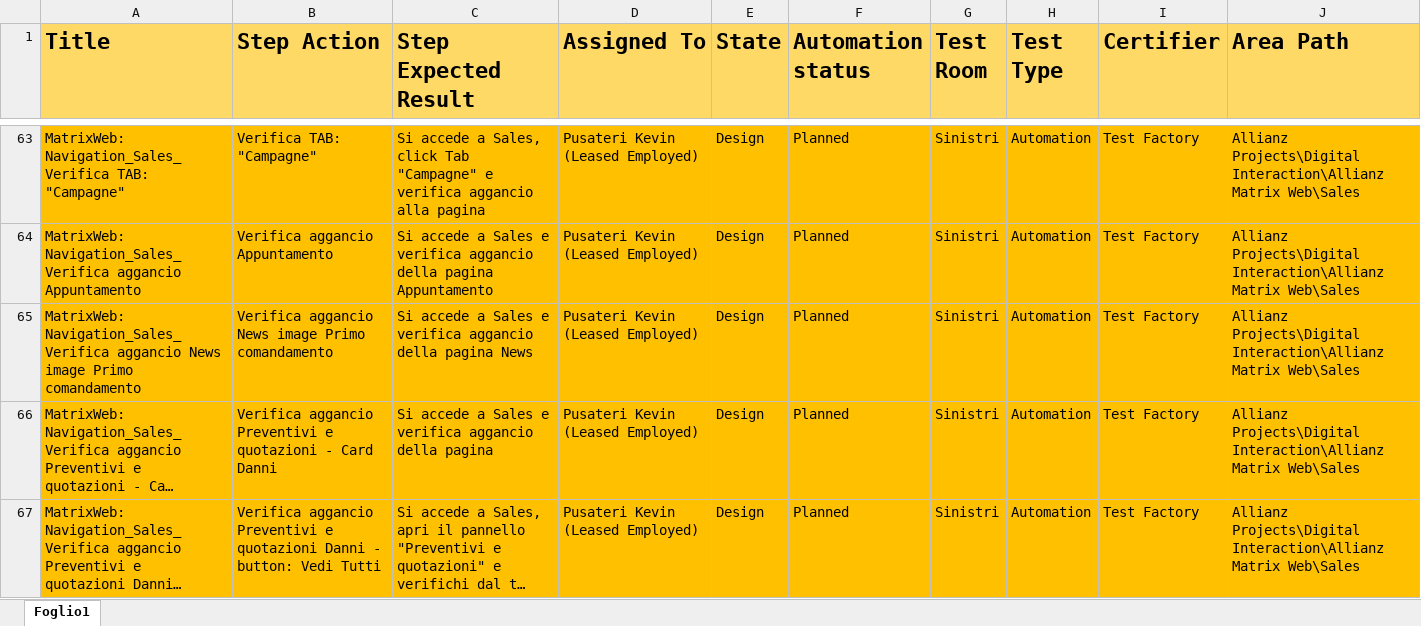
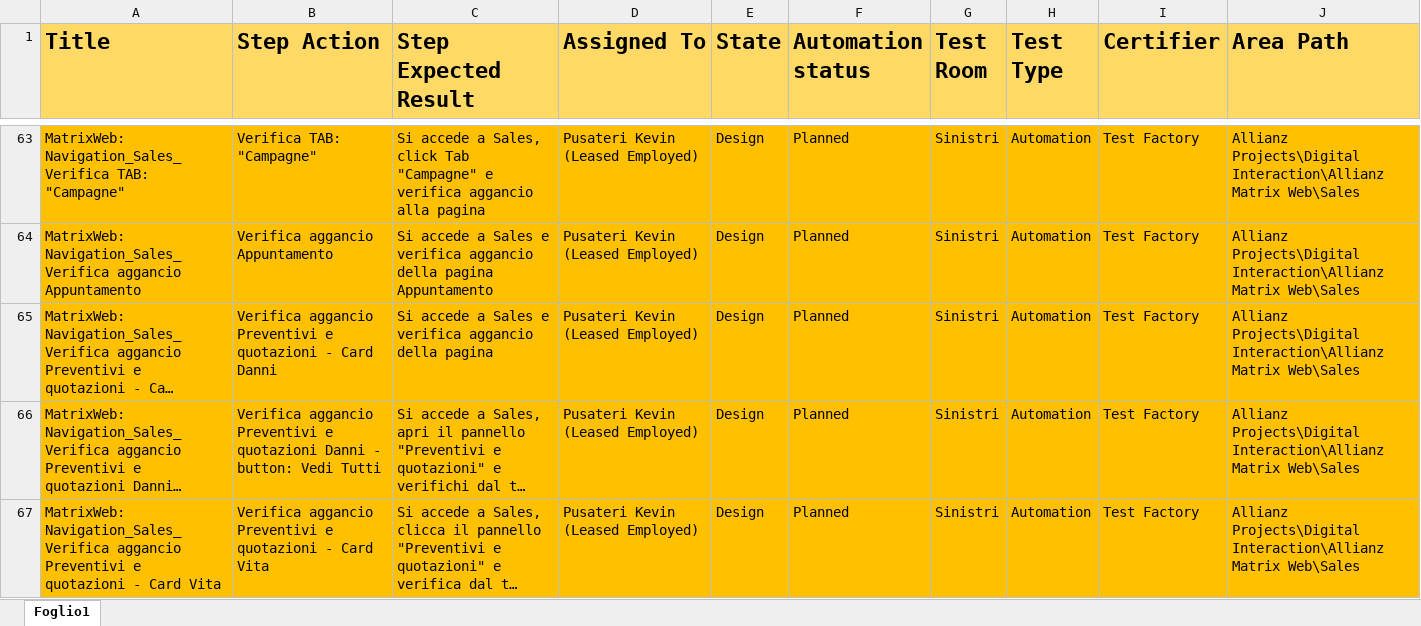
Before and after one commit to KevinPusateri/AZ, an Excel workbook: docs/tp/Navigation.xlsx, sheet Foglio1, drawn as a sheet; only a part is shown, gaps mark what is left out; the shorter side is filled out with more unchanged rows; long unchanged cells end in …; values as stored, in another font and other column widths than the file's, no borders; the diff names each change by its address in the sheet, - before the commit and + after, or states it on an @@ line.

Commit message:
Updated sales

```diff
--- a/docs/tp/Navigation.xlsx (sheet Foglio1)
+++ b/docs/tp/Navigation.xlsx (sheet Foglio1)
-row 65: MatrixWeb: Navigation_Sales_Verifica aggancio News image Primo comandamento | Verifica aggancio News image Primo comandamento | Si accede a Sales e verifica aggancio della pagina News | Pusateri Kevin (Leased Employed) | Design | Planned | Sinistri | Automation | Test Factory | Allianz Projects\Digital Interaction\Allianz Matrix Web\Sales
```
Also changed, not shown: 1 other file.
